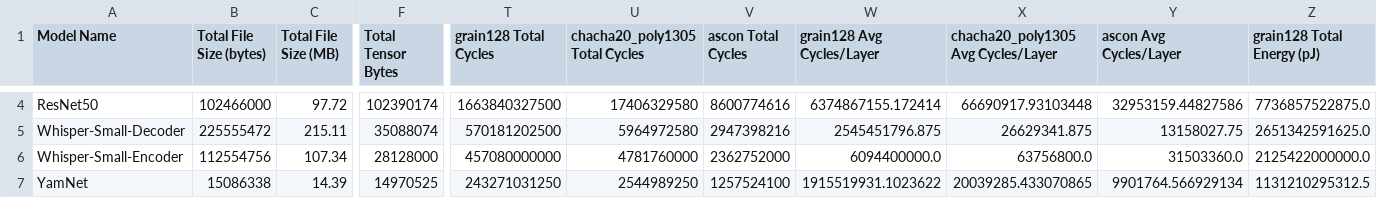
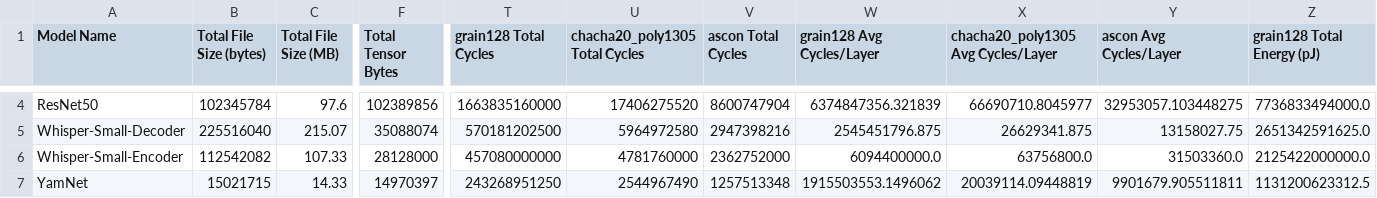
Before and after one commit to aLittleQurious/ConvNext, a CSV file: outputs/onnx_model_analysis_summary.csv, drawn as a sheet; only a part is shown, gaps mark what is left out; the diff covers the shown part only; the diff names each change by its address in the sheet, - before the commit and + after, or states it on an @@ line.

```diff
--- a/outputs/onnx_model_analysis_summary.csv
+++ b/outputs/onnx_model_analysis_summary.csv
-B4 (Total File Size (bytes)): 102466000
+B4 (Total File Size (bytes)): 102345784
-C4 (Total File Size (MB)): 97.72
+C4 (Total File Size (MB)): 97.6
-F4 (Total Tensor Bytes): 102390174
+F4 (Total Tensor Bytes): 102389856
-T4 (grain128 Total Cycles): 1663840327500
+T4 (grain128 Total Cycles): 1663835160000
-U4 (chacha20_poly1305 Total Cycles): 17406329580
+U4 (chacha20_poly1305 Total Cycles): 17406275520
-V4 (ascon Total Cycles): 8600774616
+V4 (ascon Total Cycles): 8600747904
-W4 (grain128 Avg Cycles/Layer): 6374867155.172414
+W4 (grain128 Avg Cycles/Layer): 6374847356.321839
-X4: 66690917.93103448
+X4: 66690710.8045977
-Y4 (ascon Avg Cycles/Layer): 32953159.44827586
+Y4 (ascon Avg Cycles/Layer): 32953057.103448275
-Z4 (grain128 Total Energy (pJ)): 7736857522875.0
+Z4 (grain128 Total Energy (pJ)): 7736833494000.0
-B5 (Total File Size (bytes)): 225555472
+B5 (Total File Size (bytes)): 225516040
-C5 (Total File Size (MB)): 215.11
+C5 (Total File Size (MB)): 215.07
-B6 (Total File Size (bytes)): 112554756
+B6 (Total File Size (bytes)): 112542082
-C6 (Total File Size (MB)): 107.34
+C6 (Total File Size (MB)): 107.33
-B7 (Total File Size (bytes)): 15086338
+B7 (Total File Size (bytes)): 15021715
-C7 (Total File Size (MB)): 14.39
+C7 (Total File Size (MB)): 14.33
-F7 (Total Tensor Bytes): 14970525
+F7 (Total Tensor Bytes): 14970397
-T7 (grain128 Total Cycles): 243271031250
+T7 (grain128 Total Cycles): 243268951250
-U7 (chacha20_poly1305 Total Cycles): 2544989250
+U7 (chacha20_poly1305 Total Cycles): 2544967490
-V7 (ascon Total Cycles): 1257524100
+V7 (ascon Total Cycles): 1257513348
-W7 (grain128 Avg Cycles/Layer): 1915519931.1023622
+W7 (grain128 Avg Cycles/Layer): 1915503553.1496062
-X7: 20039285.433070865
+X7: 20039114.09448819
-Y7 (ascon Avg Cycles/Layer): 9901764.566929134
+Y7 (ascon Avg Cycles/Layer): 9901679.905511811
-Z7 (grain128 Total Energy (pJ)): 1131210295312.5
+Z7 (grain128 Total Energy (pJ)): 1131200623312.5
```
Also changed, not shown: 40 edited cells elsewhere in this file, 4 other files.
